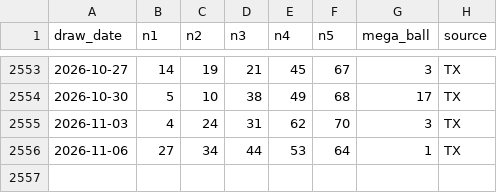
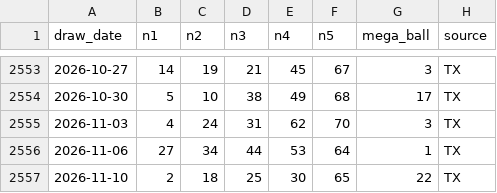
Before and after one commit to mant121985-sudo/jackpot-ledger, a CSV file: megamillions_draw_history_validated.csv, drawn as a sheet; only a part is shown, gaps mark what is left out; the diff names each change by its address in the sheet, - before the commit and + after, or states it on an @@ line.

```diff
--- a/megamillions_draw_history_validated.csv
+++ b/megamillions_draw_history_validated.csv
+row 2557: 2026-11-10 | 2 | 18 | 25 | 30 | 65 | 22 | TX
```
Also changed, not shown: picks_log.csv, 1 other file.
